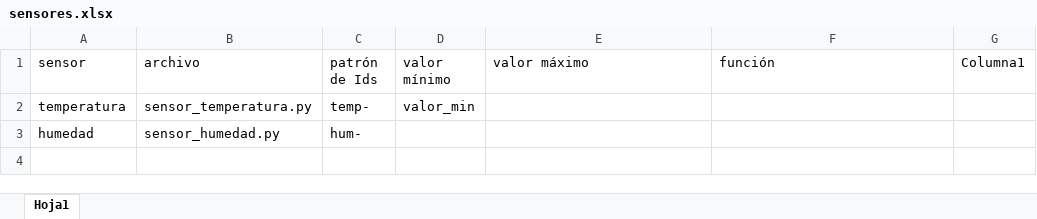
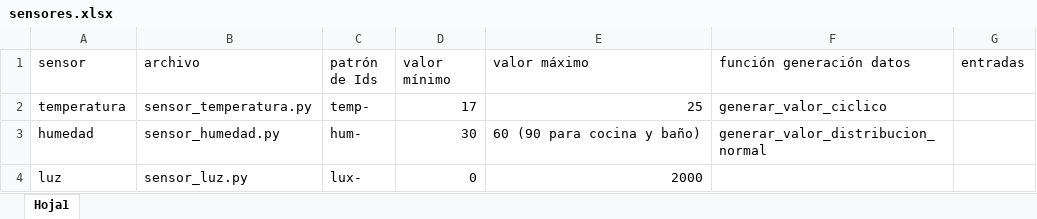
Before and after one commit to serwikk/Domotica, an Excel workbook: sensores_y_actuadores/sensores.xlsx, sheet Hoja1, drawn as a sheet; values as stored, in another font and other column widths than the file's, no borders; table styles not drawn; the diff names each change by its address in the sheet, - before the commit and + after, or states it on an @@ line.

```diff
--- a/sensores_y_actuadores/sensores.xlsx (sheet Hoja1)
+++ b/sensores_y_actuadores/sensores.xlsx (sheet Hoja1)
-F1: función
+F1: función generación datos
-G1: Columna1
+G1: entradas
-D2 (valor mínimo): valor_min
+D2 (valor mínimo): 17
-E2 (valor máximo): (empty)
+E2 (valor máximo): 25
-F2 (función generación datos): (empty)
+F2 (función generación datos): generar_valor_ciclico
-D3 (valor mínimo): (empty)
+D3 (valor mínimo): 30
-E3 (valor máximo): (empty)
+E3 (valor máximo): 60 (90 para cocina y baño)
-F3 (función generación datos): (empty)
+F3 (función generación datos): generar_valor_distribucion_normal
+row 4: luz | sensor_luz.py | lux- | 0 | 2000
```
Also changed, not shown: 3 other files.
